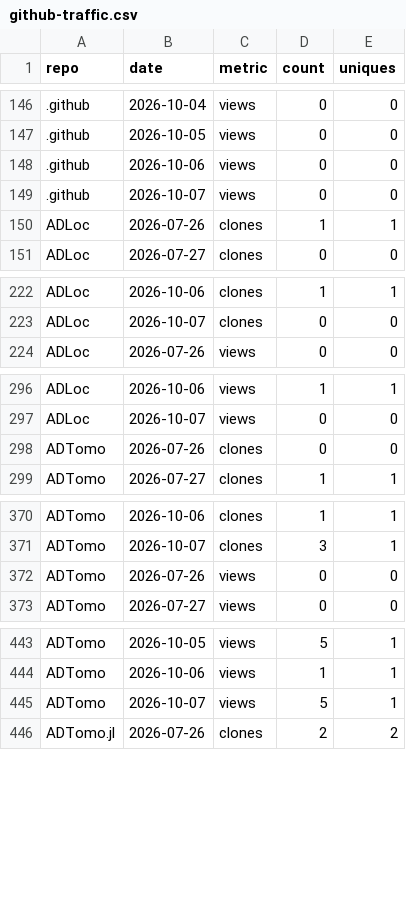
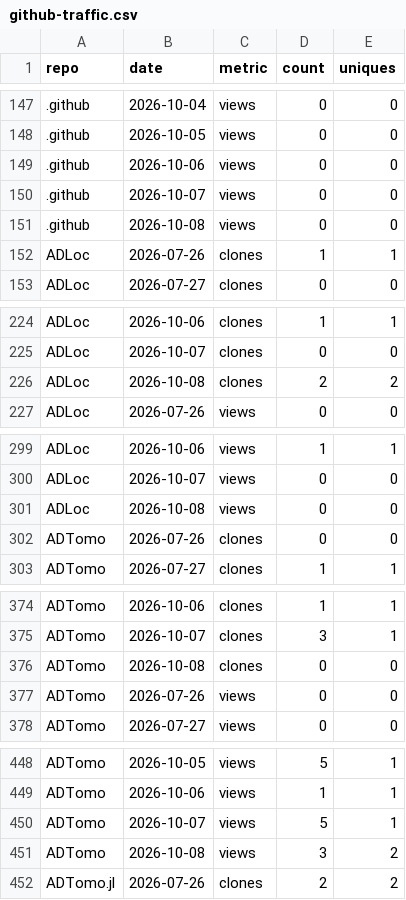
Before and after one commit to AI4EPS/.github, a CSV file: data/github-traffic.csv, drawn as a sheet; only a part is shown, gaps mark what is left out; the diff covers the shown part only.

```diff
--- a/data/github-traffic.csv
+++ b/data/github-traffic.csv
@@ -149,2 +150,3 @@ repo,date,metric,count,uniques
 .github,2026-10-07,views,0,0
+.github,2026-10-08,views,0,0
 ADLoc,2026-07-26,clones,1,1
@@ -223,2 +225,3 @@ ADLoc,2026-10-06,clones,1,1
 ADLoc,2026-10-07,clones,0,0
+ADLoc,2026-10-08,clones,2,2
 ADLoc,2026-07-26,views,0,0
@@ -297,2 +300,3 @@ ADLoc,2026-10-06,views,1,1
 ADLoc,2026-10-07,views,0,0
+ADLoc,2026-10-08,views,0,0
 ADTomo,2026-07-26,clones,0,0
@@ -371,2 +375,3 @@ ADTomo,2026-10-06,clones,1,1
 ADTomo,2026-10-07,clones,3,1
+ADTomo,2026-10-08,clones,0,0
 ADTomo,2026-07-26,views,0,0
@@ -445,2 +450,3 @@ ADTomo,2026-10-06,views,1,1
 ADTomo,2026-10-07,views,5,1
+ADTomo,2026-10-08,views,3,2
 ADTomo.jl,2026-07-26,clones,2,2
```
Also changed, not shown: 35 added rows elsewhere in this file, data/github-repos.csv.
